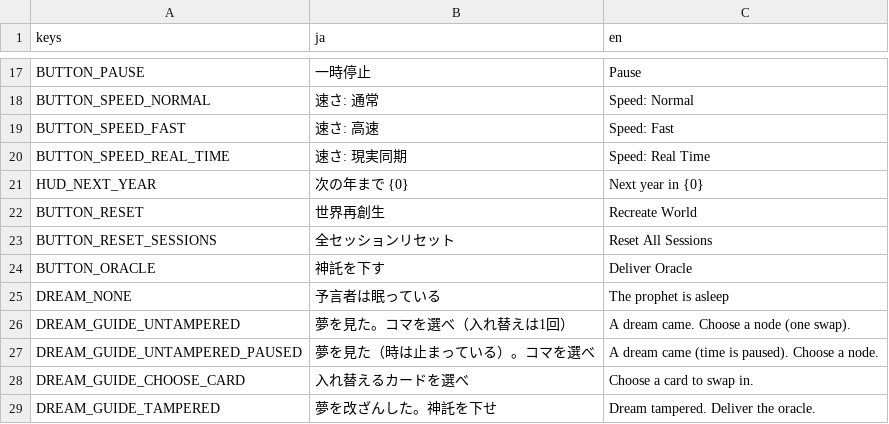
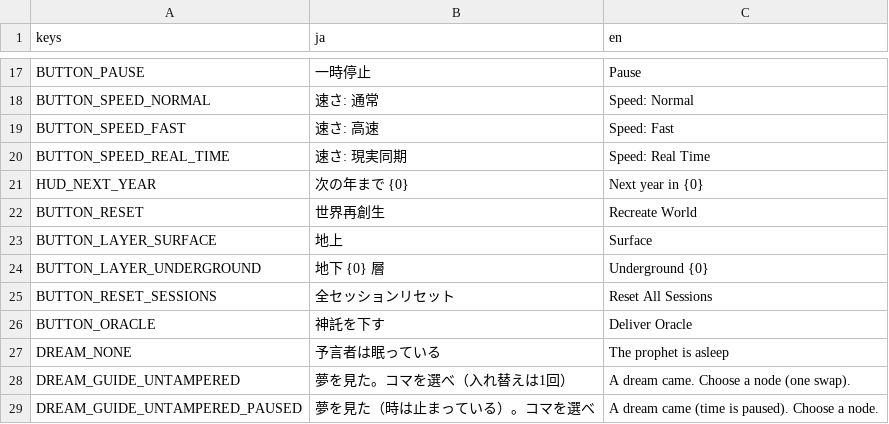
Before and after one commit to Vouivret/TheogonyX, a CSV file: game/locales/ui.csv, drawn as a sheet; only a part is shown, gaps mark what is left out; the shorter side is filled out with more unchanged rows; the diff names each change by its address in the sheet, - before the commit and + after, or states it on an @@ line.

```diff
--- a/game/locales/ui.csv
+++ b/game/locales/ui.csv
+row 23: BUTTON_LAYER_SURFACE | 地上 | Surface
+row 24: BUTTON_LAYER_UNDERGROUND | 地下 {0} 層 | Underground {0}
```
Also changed, not shown: 30 other files.
